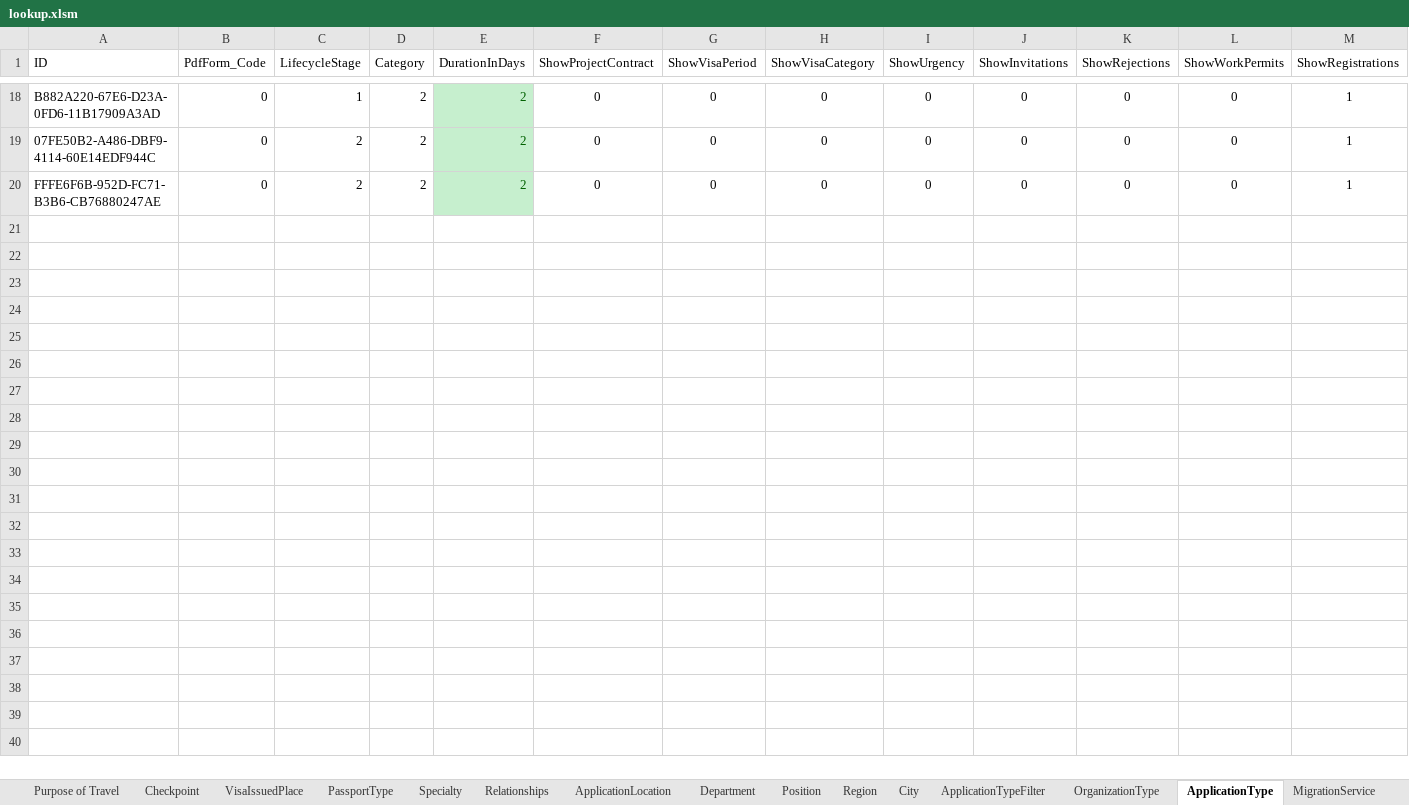
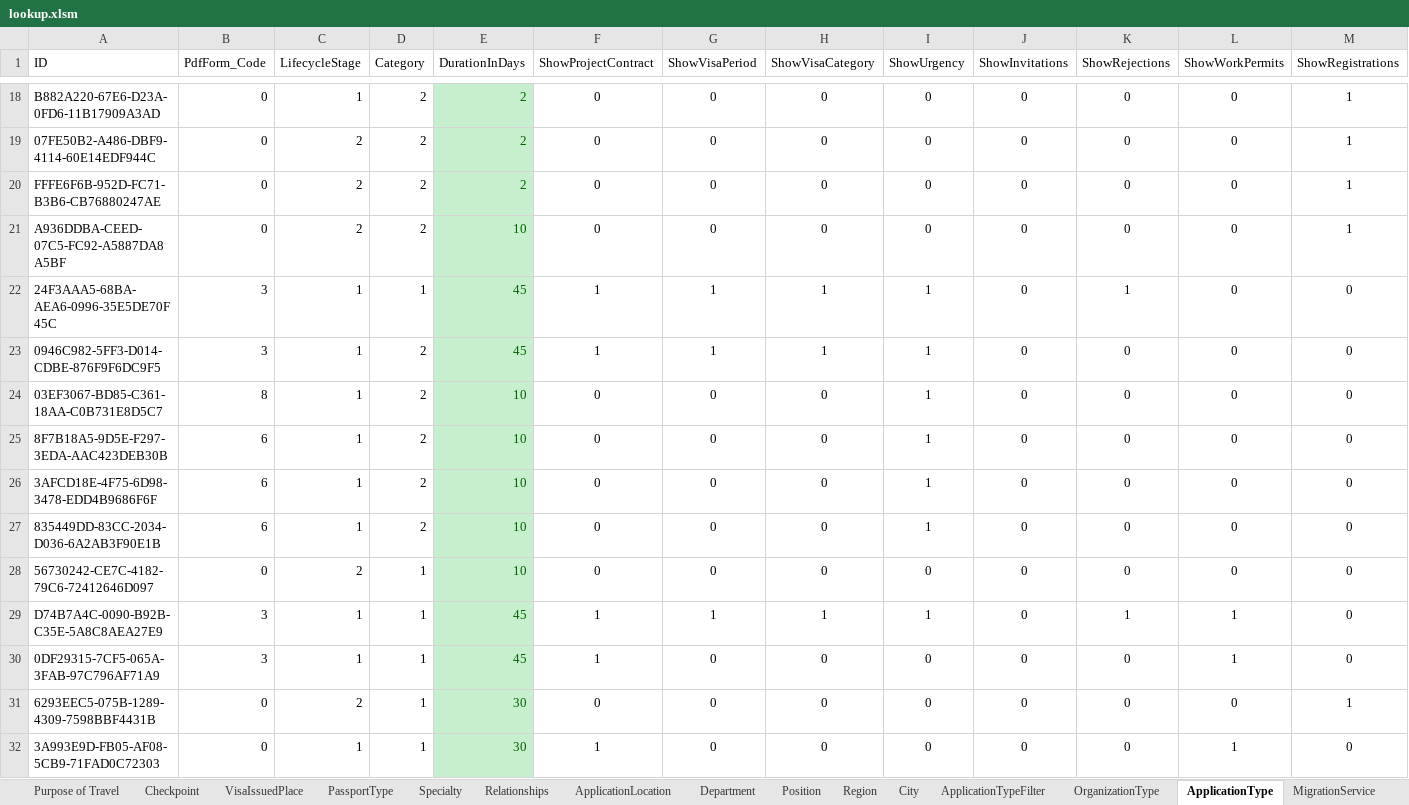
Before and after one commit to webapis/Visa2026, an Excel workbook: Visa2026.DataImporter/lookup.xlsm, sheet ApplicationType, drawn as a sheet; only a part is shown, gaps mark what is left out; values as stored, in another font and other column widths than the file's, no borders; conditional formats and table styles not drawn; rows hold the shown columns only; the diff covers the shown part only; the diff names each change by its address in the sheet, - before the commit and + after, or states it on an @@ line.

```diff
--- a/Visa2026.DataImporter/lookup.xlsm (sheet ApplicationType)
+++ b/Visa2026.DataImporter/lookup.xlsm (sheet ApplicationType)
@@ row 21 unhidden: A936DDBA-CEED-07C5-FC92-A5887DA8A5BF | 0 | 2 | 2 | 10 | 0 | 0 | 0 | 0 | 0 | 0 | 0 | 1 @@
@@ row 22 unhidden: 24F3AAA5-68BA-AEA6-0996-35E5DE70F45C | 3 | 1 | 1 | 45 | 1 | 1 | 1 | 1 | 0 | 1 | 0 | 0 @@
@@ row 23 unhidden: 0946C982-5FF3-D014-CDBE-876F9F6DC9F5 | 3 | 1 | 2 | 45 | 1 | 1 | 1 | 1 | 0 | 0 | 0 | 0 @@
@@ row 24 unhidden: 03EF3067-BD85-C361-18AA-C0B731E8D5C7 | 8 | 1 | 2 | 10 | 0 | 0 | 0 | 1 | 0 | 0 | 0 | 0 @@
@@ row 25 unhidden: 8F7B18A5-9D5E-F297-3EDA-AAC423DEB30B | 6 | 1 | 2 | 10 | 0 | 0 | 0 | 1 | 0 | 0 | 0 | 0 @@
@@ row 26 unhidden: 3AFCD18E-4F75-6D98-3478-EDD4B9686F6F | 6 | 1 | 2 | 10 | 0 | 0 | 0 | 1 | 0 | 0 | 0 | 0 @@
+row 27: 835449DD-83CC-2034-D036-6A2AB3F90E1B | 6 | 1 | 2 | 10 | 0 | 0 | 0 | 1 | 0 | 0 | 0 | 0
@@ row 28 unhidden: 56730242-CE7C-4182-79C6-72412646D097 | 0 | 2 | 1 | 10 | 0 | 0 | 0 | 0 | 0 | 0 | 0 | 0 @@
@@ row 29 unhidden: D74B7A4C-0090-B92B-C35E-5A8C8AEA27E9 | 3 | 1 | 1 | 45 | 1 | 1 | 1 | 1 | 0 | 1 | 1 | 0 @@
@@ row 30 unhidden: 0DF29315-7CF5-065A-3FAB-97C796AF71A9 | 3 | 1 | 1 | 45 | 1 | 0 | 0 | 0 | 0 | 0 | 1 | 0 @@
@@ row 31 unhidden: 6293EEC5-075B-1289-4309-7598BBF4431B | 0 | 2 | 1 | 30 | 0 | 0 | 0 | 0 | 0 | 0 | 0 | 1 @@
@@ row 32 unhidden: 3A993E9D-FB05-AF08-5CB9-71FAD0C72303 | 0 | 1 | 1 | 30 | 1 | 0 | 0 | 0 | 0 | 0 | 1 | 0 @@
```
Also changed, not shown: 11 hidden or unhidden rows elsewhere in this sheet, 11 other files.
